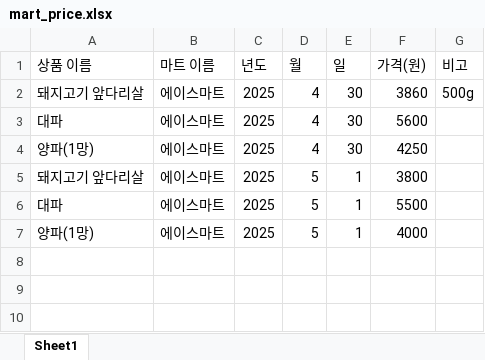
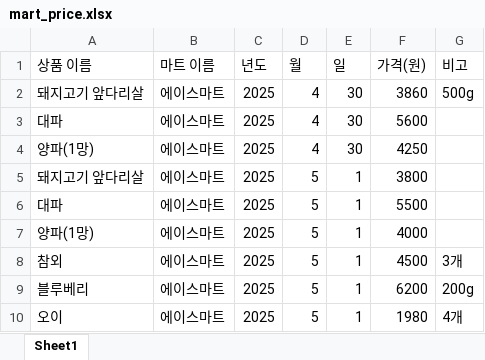
Before and after one commit to HoLhtes/mart_price, an Excel workbook: mart_price.xlsx, sheet Sheet1, drawn as a sheet; values as stored, in another font and other column widths than the file's, no borders; the diff names each change by its address in the sheet, - before the commit and + after, or states it on an @@ line.

```diff
--- a/mart_price.xlsx (sheet Sheet1)
+++ b/mart_price.xlsx (sheet Sheet1)
+row 8: 참외 | 에이스마트 | 2025 | 5 | 1 | 4500 | 3개
+row 9: 블루베리 | 에이스마트 | 2025 | 5 | 1 | 6200 | 200g
+row 10: 오이 | 에이스마트 | 2025 | 5 | 1 | 1980 | 4개
```
Also changed, not shown: 1 other file.
